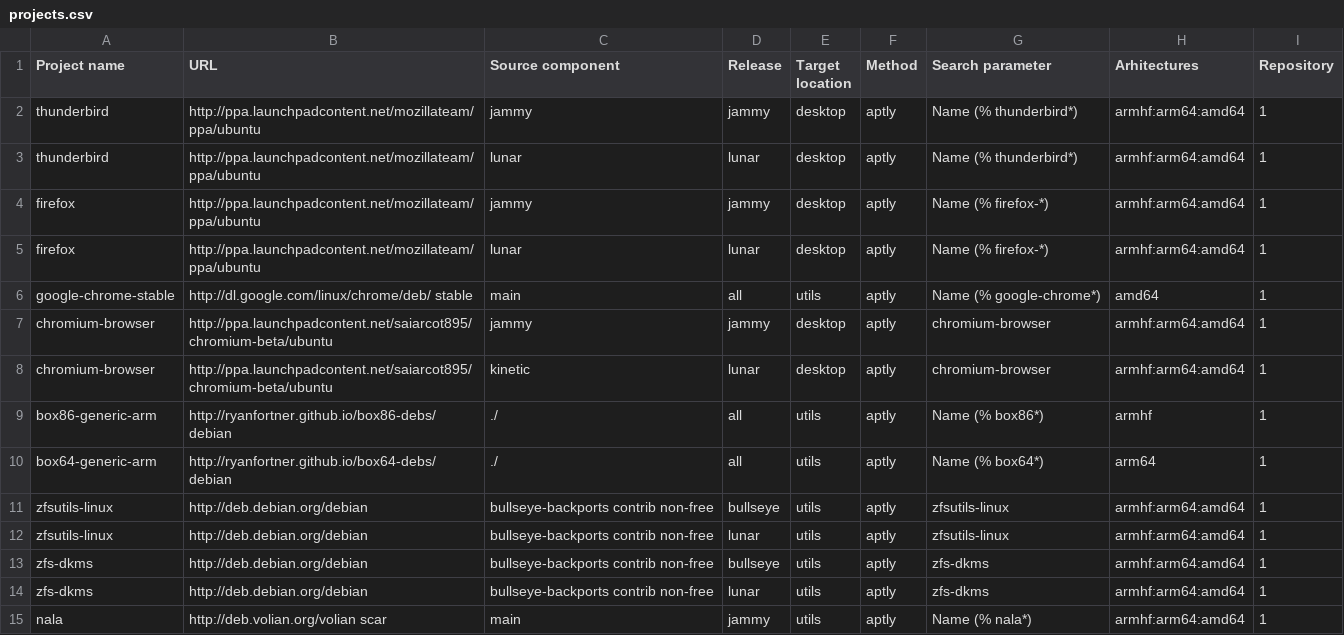
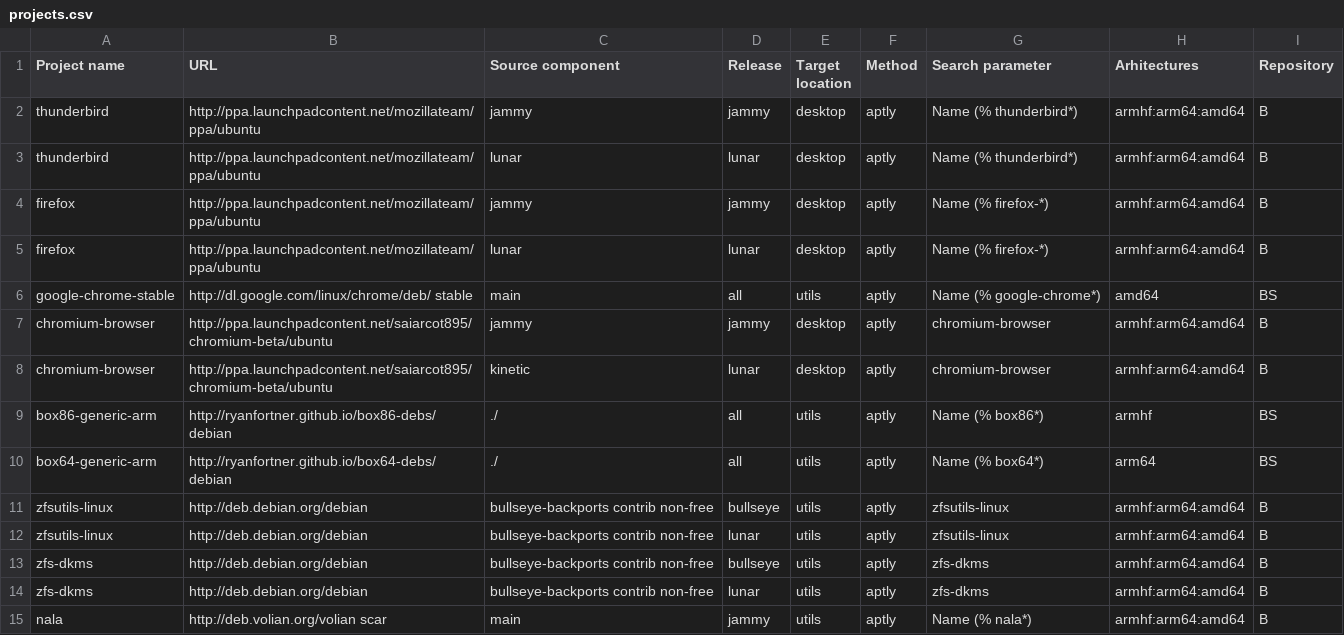
Before and after one commit to armbian/os, a CSV file: external/projects.csv, drawn as a sheet; only a part is shown; the diff covers the shown part only.

Commit message:
Change repository target

```diff
--- a/external/projects.csv
+++ b/external/projects.csv
@@ -1,15 +1,15 @@
 Project name,URL,Source component,Release,Target location,Method,Search parameter,Arhitectures,Repository
-thunderbird,http://ppa.launchpadcontent.net/mozillateam/ppa/ubuntu,jammy,jammy,desktop,aptly,Name (% thunderbird*),armhf:arm64:amd64,1
-thunderbird,http://ppa.launchpadcontent.net/mozillateam/ppa/ubuntu,lunar,lunar,desktop,aptly,Name (% thunderbird*),armhf:arm64:amd64,1
-firefox,http://ppa.launchpadcontent.net/mozillateam/ppa/ubuntu,jammy,jammy,desktop,aptly,Name (% firefox-*),armhf:arm64:amd64,1
-firefox,http://ppa.launchpadcontent.net/mozillateam/ppa/ubuntu,lunar,lunar,desktop,aptly,Name (% firefox-*),armhf:arm64:amd64,1
-google-chrome-stable,http://dl.google.com/linux/chrome/deb/ stable,main,all,utils,aptly,Name (% google-chrome*),amd64,1
-chromium-browser,http://ppa.launchpadcontent.net/saiarcot895/chromium-beta/ubuntu,jammy,jammy,desktop,aptly,chromium-browser,armhf:arm64:amd64,1
-chromium-browser,http://ppa.launchpadcontent.net/saiarcot895/chromium-beta/ubuntu,kinetic,lunar,desktop,aptly,chromium-browser,armhf:arm64:amd64,1
-box86-generic-arm,http://ryanfortner.github.io/box86-debs/debian,./,all,utils,aptly,Name (% box86*),armhf,1
-box64-generic-arm,http://ryanfortner.github.io/box64-debs/debian,./,all,utils,aptly,Name (% box64*),arm64,1
-zfsutils-linux,http://deb.debian.org/debian,bullseye-backports contrib non-free,bullseye,utils,aptly,zfsutils-linux,armhf:arm64:amd64,1
-zfsutils-linux,http://deb.debian.org/debian,bullseye-backports contrib non-free,lunar,utils,aptly,zfsutils-linux,armhf:arm64:amd64,1
-zfs-dkms,http://deb.debian.org/debian,bullseye-backports contrib non-free,bullseye,utils,aptly,zfs-dkms,armhf:arm64:amd64,1
-zfs-dkms,http://deb.debian.org/debian,bullseye-backports contrib non-free,lunar,utils,aptly,zfs-dkms,armhf:arm64:amd64,1
-nala,http://deb.volian.org/volian scar,main,jammy,utils,aptly,Name (% nala*),armhf:arm64:amd64,1
+thunderbird,http://ppa.launchpadcontent.net/mozillateam/ppa/ubuntu,jammy,jammy,desktop,aptly,Name (% thunderbird*),armhf:arm64:amd64,B
+thunderbird,http://ppa.launchpadcontent.net/mozillateam/ppa/ubuntu,lunar,lunar,desktop,aptly,Name (% thunderbird*),armhf:arm64:amd64,B
+firefox,http://ppa.launchpadcontent.net/mozillateam/ppa/ubuntu,jammy,jammy,desktop,aptly,Name (% firefox-*),armhf:arm64:amd64,B
+firefox,http://ppa.launchpadcontent.net/mozillateam/ppa/ubuntu,lunar,lunar,desktop,aptly,Name (% firefox-*),armhf:arm64:amd64,B
+google-chrome-stable,http://dl.google.com/linux/chrome/deb/ stable,main,all,utils,aptly,Name (% google-chrome*),amd64,BS
+chromium-browser,http://ppa.launchpadcontent.net/saiarcot895/chromium-beta/ubuntu,jammy,jammy,desktop,aptly,chromium-browser,armhf:arm64:amd64,B
+chromium-browser,http://ppa.launchpadcontent.net/saiarcot895/chromium-beta/ubuntu,kinetic,lunar,desktop,aptly,chromium-browser,armhf:arm64:amd64,B
+box86-generic-arm,http://ryanfortner.github.io/box86-debs/debian,./,all,utils,aptly,Name (% box86*),armhf,BS
+box64-generic-arm,http://ryanfortner.github.io/box64-debs/debian,./,all,utils,aptly,Name (% box64*),arm64,BS
+zfsutils-linux,http://deb.debian.org/debian,bullseye-backports contrib non-free,bullseye,utils,aptly,zfsutils-linux,armhf:arm64:amd64,B
+zfsutils-linux,http://deb.debian.org/debian,bullseye-backports contrib non-free,lunar,utils,aptly,zfsutils-linux,armhf:arm64:amd64,B
+zfs-dkms,http://deb.debian.org/debian,bullseye-backports contrib non-free,bullseye,utils,aptly,zfs-dkms,armhf:arm64:amd64,B
+zfs-dkms,http://deb.debian.org/debian,bullseye-backports contrib non-free,lunar,utils,aptly,zfs-dkms,armhf:arm64:amd64,B
+nala,http://deb.volian.org/volian scar,main,jammy,utils,aptly,Name (% nala*),armhf:arm64:amd64,B
```
Also changed, not shown: 14 edited cells elsewhere in this file.
